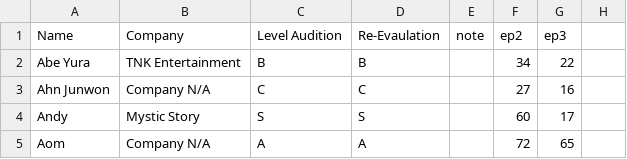
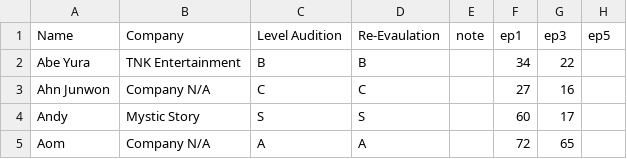
Before and after one commit to skzweme/p7chart, a CSV file: project7.csv, drawn as a sheet; only a part is shown.

```diff
--- a/project7.csv
+++ b/project7.csv
@@ -1,2 +1,2 @@
-Name,Company,Level Audition,Re-Evaulation,note,ep2,ep3
+Name,Company,Level Audition,Re-Evaulation,note,ep1,ep3,ep5
 Abe Yura,TNK Entertainment,B,B,,34,22
```
Also changed, not shown: 1 other file.
